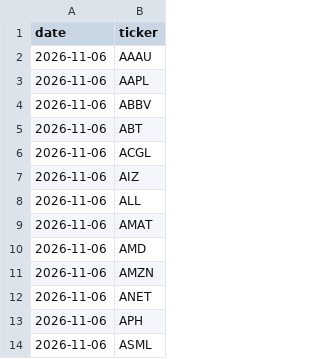
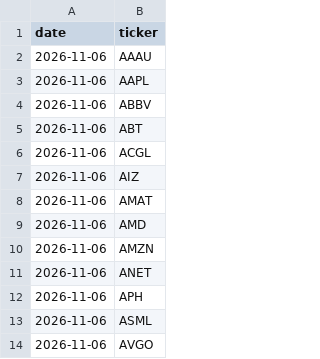
Before and after one commit to badMade/all-stock-dca-signal, a CSV file: config/ticker_history.csv, drawn as a sheet; only a part is shown; the shorter side is filled out with more unchanged rows.

Commit message:
universe: exclude ALL from composite rank additions (adjust active universe to 122)
- Remove ALL from near_close_dca.py, config/tickers.json, and config/ticker_history.csv.
- Remove ALL entry from config/per_ticker_sizing.json.
- Adjust composite rank addition batch from 32 to 31 symbols, bringing the total
  active DCA universe to 122 symbols.
- Rebuild backup_planner.pyz and update Perplexity prompt mirrors.
- Update tests/test_composite_universe_2026_11_06.py and associated universe assertions.

```diff
--- a/config/ticker_history.csv
+++ b/config/ticker_history.csv
@@ -7,3 +7,2 @@ date,ticker
 2026-11-06,AIZ
-2026-11-06,ALL
 2026-11-06,AMAT
```
Also changed, not shown: 17 other files.
